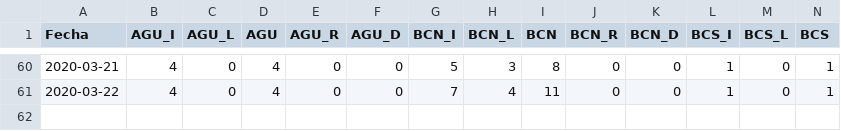
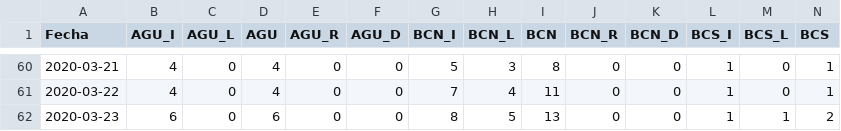
Before and after one commit to raulfloresp/Mexico-COVID-19, a CSV file: Mexico_COVID19.csv, drawn as a sheet; only a part is shown, gaps mark what is left out; rows hold the shown columns only; the diff names each change by its address in the sheet, - before the commit and + after, or states it on an @@ line.

```diff
--- a/Mexico_COVID19.csv
+++ b/Mexico_COVID19.csv
+row 62: 2020-03-23 | 6 | 0 | 6 | 0 | 0 | 8 | 5 | 13 | 0 | 0 | 1 | 1 | 2
```
Also changed, not shown: 8 other files.
